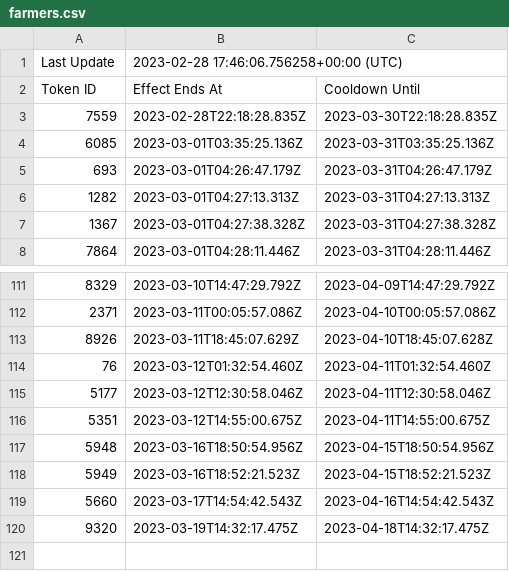
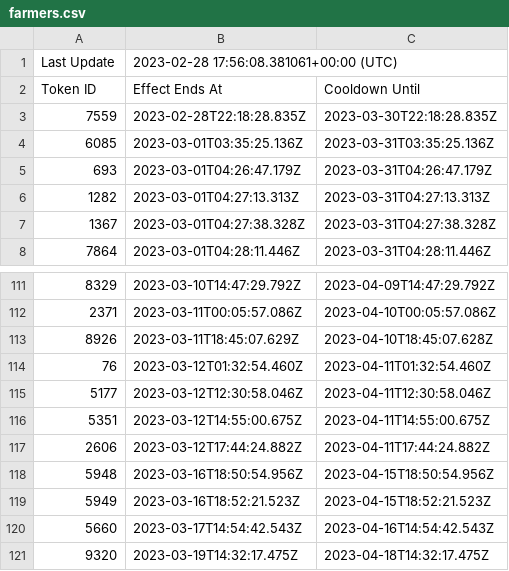
Before and after one commit to terryso/wolfgame_api, a CSV file: farmers.csv, drawn as a sheet; only a part is shown, gaps mark what is left out.

Commit message:
update csv

```diff
--- a/farmers.csv
+++ b/farmers.csv
@@ -1,2 +1,2 @@
-Last Update,2023-02-28 17:46:06.756258+00:00 (UTC),
+Last Update,2023-02-28 17:56:08.381061+00:00 (UTC),
 Token ID,Effect Ends At,Cooldown Until
@@ -116,2 +116,3 @@ Token ID,Effect Ends At,Cooldown Until
 5351,2023-03-12T14:55:00.675Z,2023-04-11T14:55:00.675Z
+2606,2023-03-12T17:44:24.882Z,2023-04-11T17:44:24.882Z
 5948,2023-03-16T18:50:54.956Z,2023-04-15T18:50:54.956Z
```
